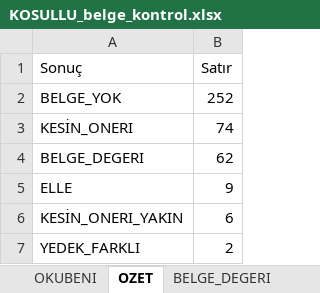
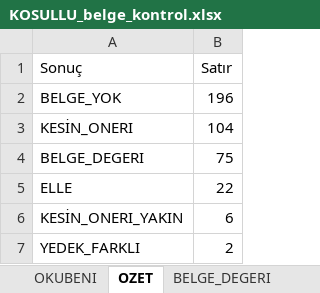
Before and after one commit to deryaozyuvali/Bist-tarama-otomasyon, an Excel workbook: FCF_K13/belge/KOSULLU_belge_kontrol.xlsx, sheet OZET, drawn as a sheet; values as stored, in another font and other column widths than the file's, no borders; the diff names each change by its address in the sheet, - before the commit and + after, or states it on an @@ line.

```diff
--- a/FCF_K13/belge/KOSULLU_belge_kontrol.xlsx (sheet OZET)
+++ b/FCF_K13/belge/KOSULLU_belge_kontrol.xlsx (sheet OZET)
-B2 (Satır): 252
+B2 (Satır): 196
-B3 (Satır): 74
+B3 (Satır): 104
-B4 (Satır): 62
+B4 (Satır): 75
-B5 (Satır): 9
+B5 (Satır): 22
```
Also changed, not shown: sheet BELGE_YOK, sheet TUMU, sheet KESİN_ONERI, sheet BELGE_DEGERI, sheet ELLE, sheet OKUBENI, FCF_K13/belge/NULL_belge_okuma.xlsx, 9 other files.
